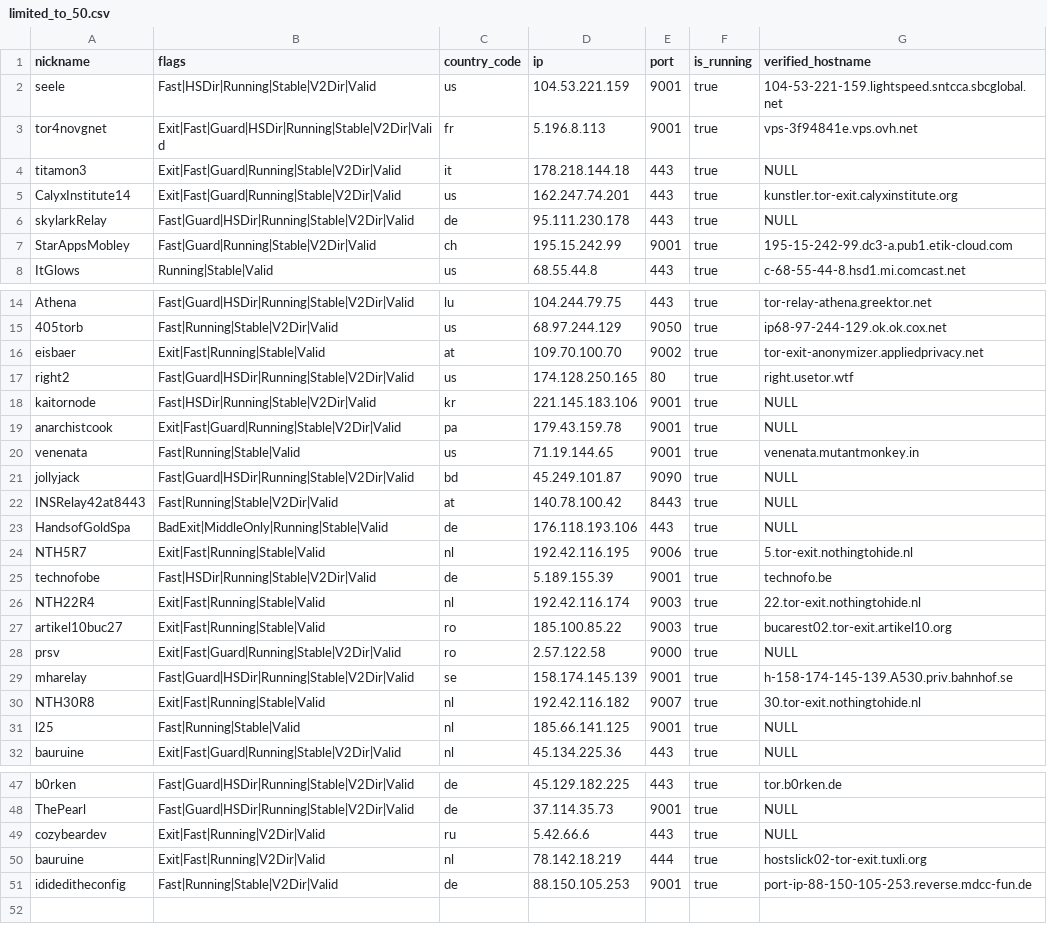
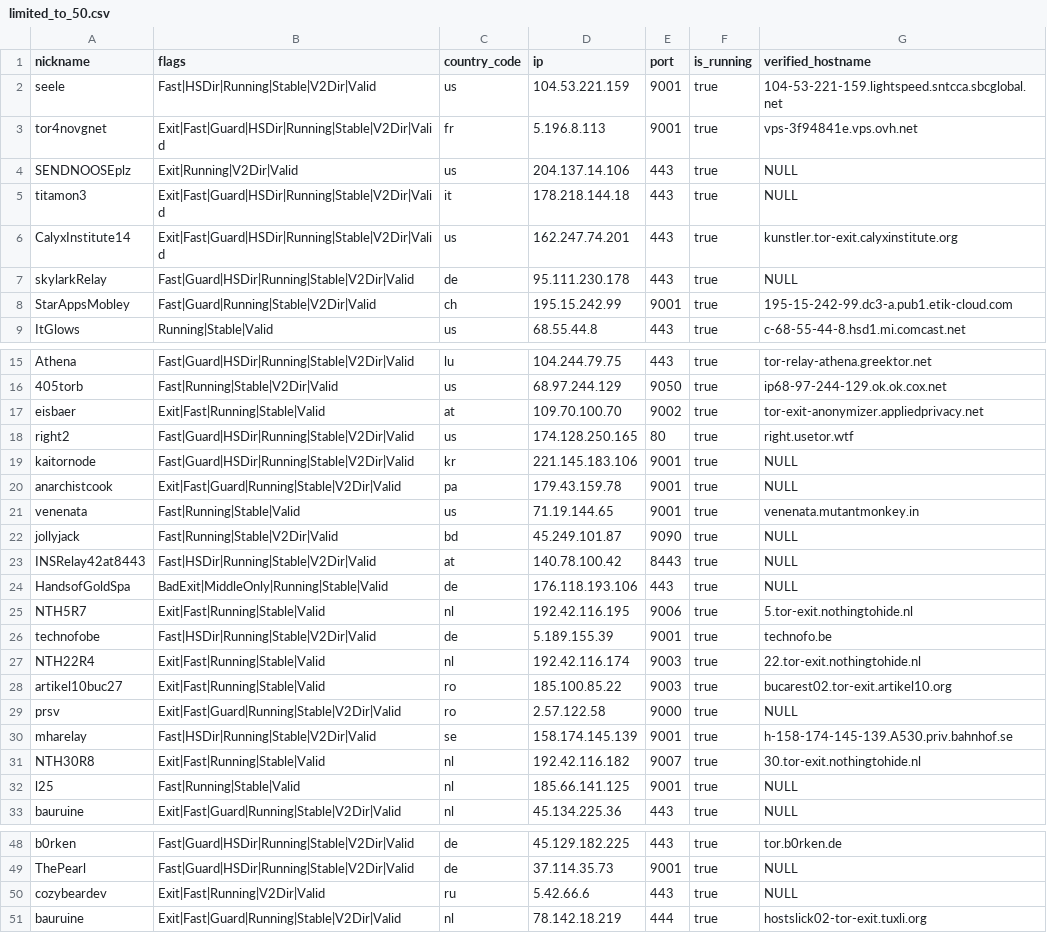
Before and after one commit to t-pol/123-test-abort, a CSV file: limited_to_50.csv, drawn as a sheet; only a part is shown, gaps mark what is left out.

```diff
--- a/limited_to_50.csv
+++ b/limited_to_50.csv
@@ -3,4 +3,5 @@
 "tor4novgnet","Exit|Fast|Guard|HSDir|Running|Stable|V2Dir|Valid","fr","5.196.8.113","9001",true,"vps-3f94841e.vps.ovh.net"
-"titamon3","Exit|Fast|Guard|Running|Stable|V2Dir|Valid","it","178.218.144.18","443",true,"NULL"
-"CalyxInstitute14","Exit|Fast|Guard|Running|Stable|V2Dir|Valid","us","162.247.74.201","443",true,"kunstler.tor-exit.calyxinstitute.org"
+"SENDNOOSEplz","Exit|Running|V2Dir|Valid","us","204.137.14.106","443",true,"NULL"
+"titamon3","Exit|Fast|Guard|HSDir|Running|Stable|V2Dir|Valid","it","178.218.144.18","443",true,"NULL"
+"CalyxInstitute14","Exit|Fast|Guard|HSDir|Running|Stable|V2Dir|Valid","us","162.247.74.201","443",true,"kunstler.tor-exit.calyxinstitute.org"
 "skylarkRelay","Fast|Guard|HSDir|Running|Stable|V2Dir|Valid","de","95.111.230.178","443",true,"NULL"
@@ -17,7 +18,7 @@
 "right2","Fast|Guard|HSDir|Running|Stable|V2Dir|Valid","us","174.128.250.165","80",true,"right.usetor.wtf"
-"kaitornode","Fast|HSDir|Running|Stable|V2Dir|Valid","kr","221.145.183.106","9001",true,"NULL"
+"kaitornode","Fast|Guard|HSDir|Running|Stable|V2Dir|Valid","kr","221.145.183.106","9001",true,"NULL"
 "anarchistcook","Exit|Fast|Guard|Running|Stable|V2Dir|Valid","pa","179.43.159.78","9001",true,"NULL"
 "venenata","Fast|Running|Stable|Valid","us","71.19.144.65","9001",true,"venenata.mutantmonkey.in"
-"jollyjack","Fast|Guard|HSDir|Running|Stable|V2Dir|Valid","bd","45.249.101.87","9090",true,"NULL"
-"INSRelay42at8443","Fast|Running|Stable|V2Dir|Valid","at","140.78.100.42","8443",true,"NULL"
+"jollyjack","Fast|Running|Stable|V2Dir|Valid","bd","45.249.101.87","9090",true,"NULL"
+"INSRelay42at8443","Fast|HSDir|Running|Stable|V2Dir|Valid","at","140.78.100.42","8443",true,"NULL"
 "HandsofGoldSpa","BadExit|MiddleOnly|Running|Stable|Valid","de","176.118.193.106","443",true,"NULL"
@@ -28,3 +29,3 @@
 "prsv","Exit|Fast|Guard|Running|Stable|V2Dir|Valid","ro","2.57.122.58","9000",true,"NULL"
-"mharelay","Fast|Guard|HSDir|Running|Stable|V2Dir|Valid","se","158.174.145.139","9001",true,"h-158-174-145-139.A530.priv.bahnhof.se"
+"mharelay","Fast|HSDir|Running|Stable|V2Dir|Valid","se","158.174.145.139","9001",true,"h-158-174-145-139.A530.priv.bahnhof.se"
 "NTH30R8","Exit|Fast|Running|Stable|Valid","nl","192.42.116.182","9007",true,"30.tor-exit.nothingtohide.nl"
@@ -49,3 +50,2 @@
 "cozybeardev","Exit|Fast|Running|V2Dir|Valid","ru","5.42.66.6","443",true,"NULL"
-"bauruine","Exit|Fast|Running|V2Dir|Valid","nl","78.142.18.219","444",true,"hostslick02-tor-exit.tuxli.org"
-"idideditheconfig","Fast|Running|Stable|V2Dir|Valid","de","88.150.105.253","9001",true,"port-ip-88-150-105-253.reverse.mdcc-fun.de"
+"bauruine","Exit|Fast|Guard|Running|Stable|V2Dir|Valid","nl","78.142.18.219","444",true,"hostslick02-tor-exit.tuxli.org"
```
Also changed, not shown: tor_feed.csv, 1 other file.
